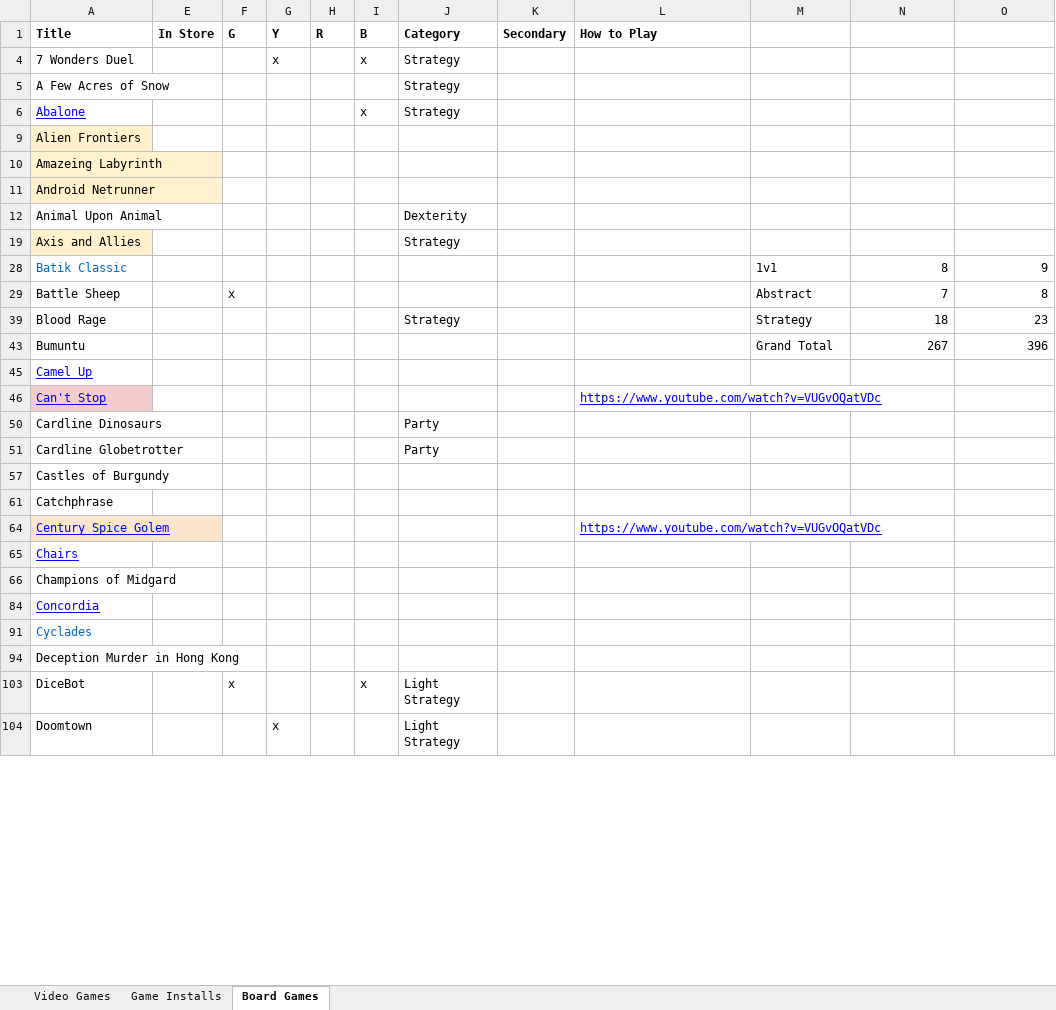
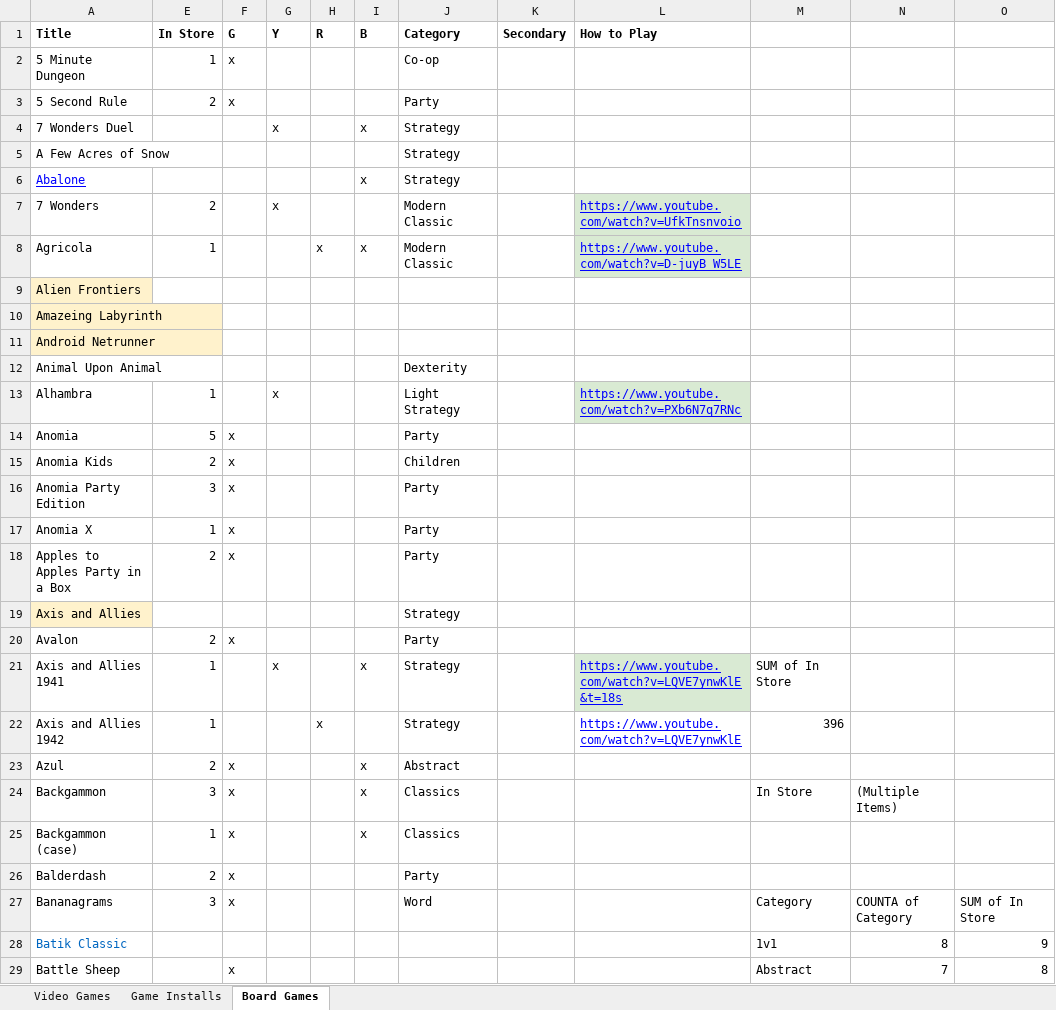
Before and after one commit to MatthewFoulk/games-club, an Excel workbook: Game Inventory.xlsx, sheet Board Games, drawn as a sheet; only a part is shown; the shorter side is filled out with more unchanged rows; values as stored, in another font and other column widths than the file's, no borders; conditional formats not drawn; the diff covers the shown part only; the diff names each change by its address in the sheet, - before the commit and + after, or states it on an @@ line.

```diff
--- a/Game Inventory.xlsx (sheet Board Games)
+++ b/Game Inventory.xlsx (sheet Board Games)
+row 2: 5 Minute Dungeon | 1 | x |  |  |  | Co-op
@@ row 3 unhidden: 5 Second Rule | 2 | x |  |  |  | Party @@
@@ row 7 unhidden: 7 Wonders | 2 |  | x |  |  | Modern Classic |  | https://www.youtube.com/watch?v=UfkTnsnvoio @@
@@ row 8 unhidden: Agricola | 1 |  |  | x | x | Modern Classic |  | https://www.youtube.com/watch?v=D-juyB_W5LE @@
@@ row 13 unhidden: Alhambra | 1 |  | x |  |  | Light Strategy |  | https://www.youtube.com/watch?v=PXb6N7q7RNc @@
@@ row 14 unhidden: Anomia | 5 | x |  |  |  | Party @@
@@ row 15 unhidden: Anomia Kids | 2 | x |  |  |  | Children @@
@@ row 16 unhidden: Anomia Party Edition | 3 | x |  |  |  | Party @@
@@ row 17 unhidden: Anomia X | 1 | x |  |  |  | Party @@
@@ row 18 unhidden: Apples to Apples Party in a Box | 2 | x |  |  |  | Party @@
@@ row 20 unhidden: Avalon | 2 | x |  |  |  | Party @@
@@ row 21 unhidden: Axis and Allies 1941 | 1 |  | x |  | x | Strategy |  | https://www.youtube.com/watch?v=LQVE7ynwKlE&t=18s | SUM of In Store @@
@@ row 22 unhidden: Axis and Allies 1942 | 1 |  |  | x |  | Strategy |  | https://www.youtube.com/watch?v=LQVE7ynwKlE | 396 @@
@@ row 23 unhidden: Azul | 2 | x |  |  | x | Abstract @@
@@ row 24 unhidden: Backgammon | 3 | x |  |  | x | Classics |  |  | In Store | (Multiple Items) @@
@@ row 25 unhidden: Backgammon (case) | 1 | x |  |  | x | Classics @@
@@ row 26 unhidden: Balderdash | 2 | x |  |  |  | Party @@
@@ row 27 unhidden: Bananagrams | 3 | x |  |  |  | Word |  |  | Category | COUNTA of Category | SUM of In Store @@
```
Also changed, not shown: 2 added rows, 1 removed row and 249 hidden or unhidden rows elsewhere in this sheet, hidden cells, 1 other file.
